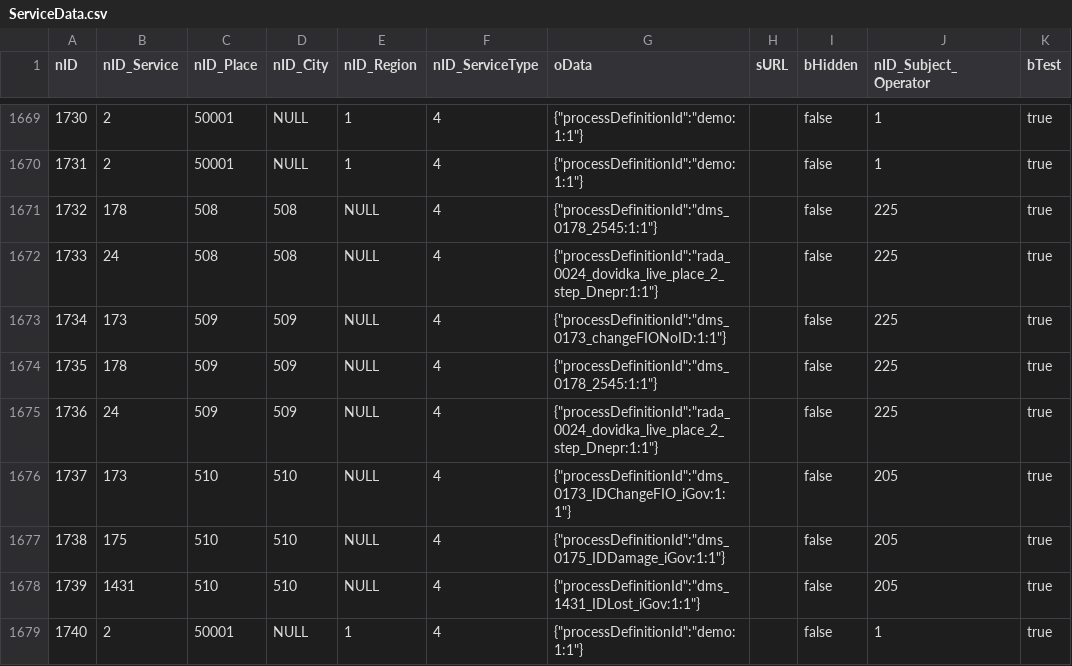
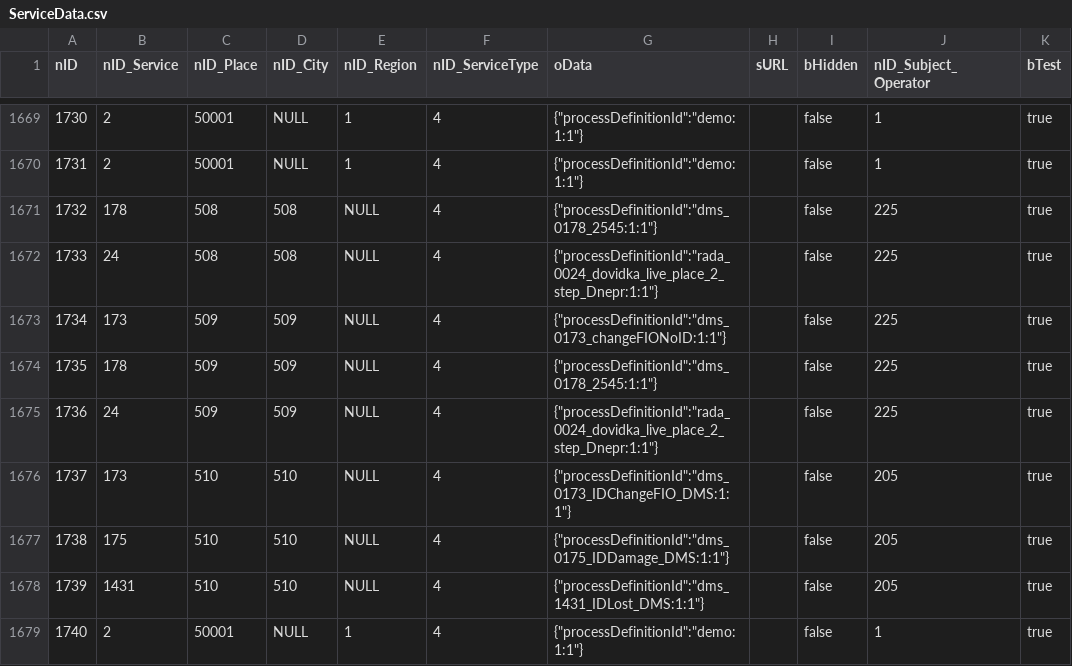
Before and after one commit to iGov-UA/iGov_Data, a CSV file: wf-central/src/main/resources/data/iGov__Test_Delta/ServiceData.csv, drawn as a sheet; only a part is shown, gaps mark what is left out; the diff covers the shown part only; the diff names each change by its address in the sheet, - before the commit and + after, or states it on an @@ line.

```diff
--- a/wf-central/src/main/resources/data/iGov__Test_Delta/ServiceData.csv
+++ b/wf-central/src/main/resources/data/iGov__Test_Delta/ServiceData.csv
-G1676 (oData): {"processDefinitionId":"dms_0173_IDChangeFIO_iGov:1:1"}
+G1676 (oData): {"processDefinitionId":"dms_0173_IDChangeFIO_DMS:1:1"}
-G1677 (oData): {"processDefinitionId":"dms_0175_IDDamage_iGov:1:1"}
+G1677 (oData): {"processDefinitionId":"dms_0175_IDDamage_DMS:1:1"}
-G1678 (oData): {"processDefinitionId":"dms_1431_IDLost_iGov:1:1"}
+G1678 (oData): {"processDefinitionId":"dms_1431_IDLost_DMS:1:1"}
```
Also changed, not shown: 72 edited cells elsewhere in this file, 2 other files.
